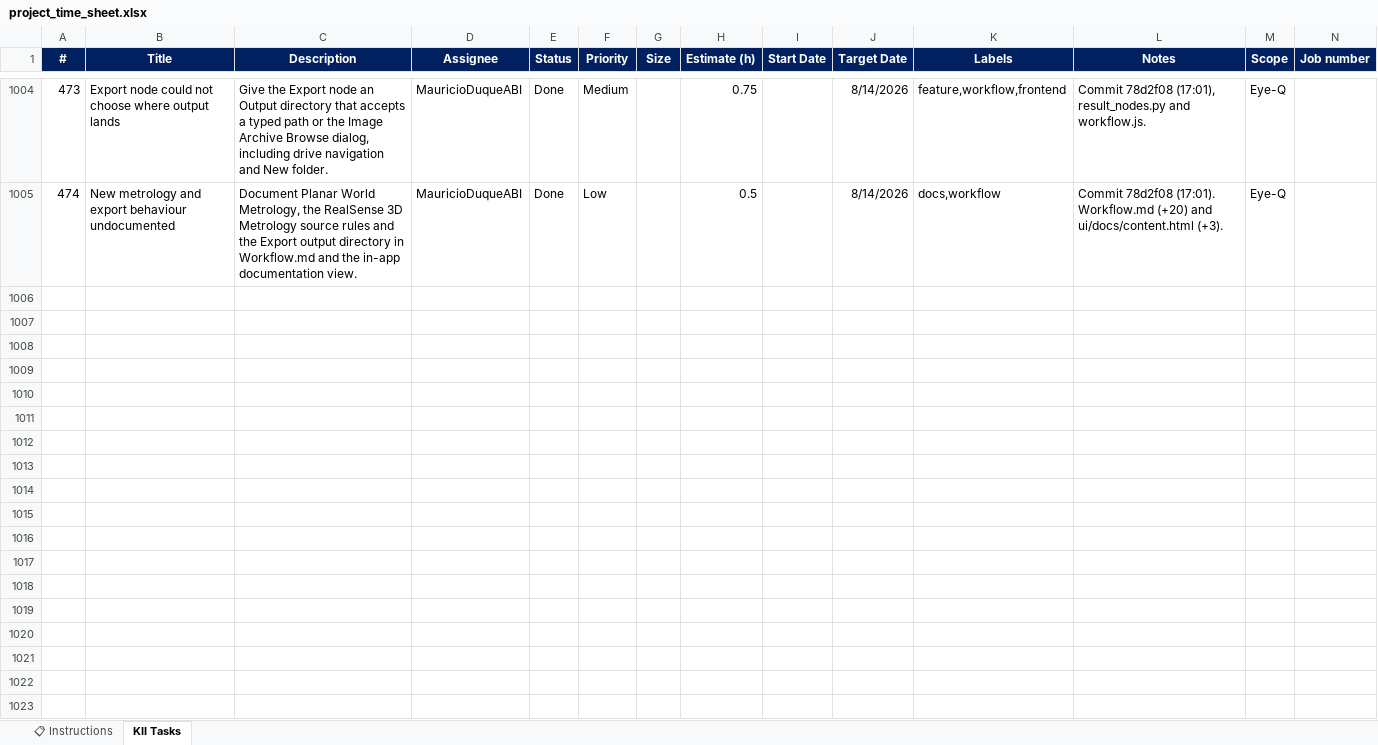
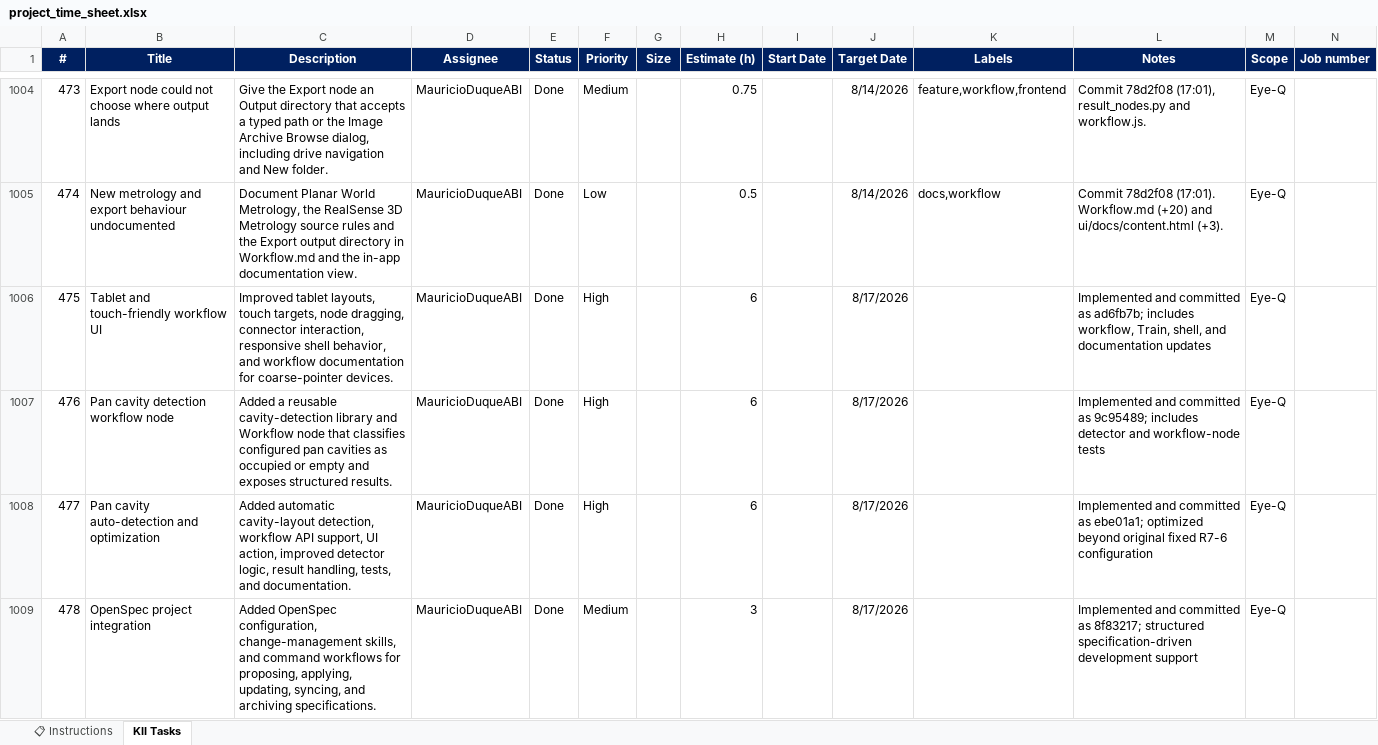
Before and after one commit to MauricioDuqueABI/Project-timesheet, an Excel workbook: project_time_sheet.xlsx, sheet KII Tasks, drawn as a sheet; only a part is shown, gaps mark what is left out; values as stored, in another font and other column widths than the file's, no borders; conditional formats not drawn; the diff covers the shown part only; the diff names each change by its address in the sheet, - before the commit and + after, or states it on an @@ line.

```diff
--- a/project_time_sheet.xlsx (sheet KII Tasks)
+++ b/project_time_sheet.xlsx (sheet KII Tasks)
+row 1006: 475 | Tablet and touch-friendly workflow UI | Improved tablet layouts, touch targets, node dragging, connector interaction, responsive shell behavior, and workflow documentation for coarse-pointer devices. | MauricioDuqueABI | Done | High |  | 6 |  | 8/17/2026 |  | Implemented and committed as ad6fb7b; includes workflow, Train, shell, and documentation updates | Eye-Q
+row 1007: 476 | Pan cavity detection workflow node | Added a reusable cavity-detection library and Workflow node that classifies configured pan cavities as occupied or empty and exposes structured results. | MauricioDuqueABI | Done | High |  | 6 |  | 8/17/2026 |  | Implemented and committed as 9c95489; includes detector and workflow-node tests | Eye-Q
+row 1008: 477 | Pan cavity auto-detection and optimization | Added automatic cavity-layout detection, workflow API support, UI action, improved detector logic, result handling, tests, and documentation. | MauricioDuqueABI | Done | High |  | 6 |  | 8/17/2026 |  | Implemented and committed as ebe01a1; optimized beyond original fixed R7-6 configuration | Eye-Q
+row 1009: 478 | OpenSpec project integration | Added OpenSpec configuration, change-management skills, and command workflows for proposing, applying, updating, syncing, and archiving specifications. | MauricioDuqueABI | Done | Medium |  | 3 |  | 8/17/2026 |  | Implemented and committed as 8f83217; structured specification-driven development support | Eye-Q
```
Also changed, not shown: 11 added rows elsewhere in this sheet, 2 other files.
